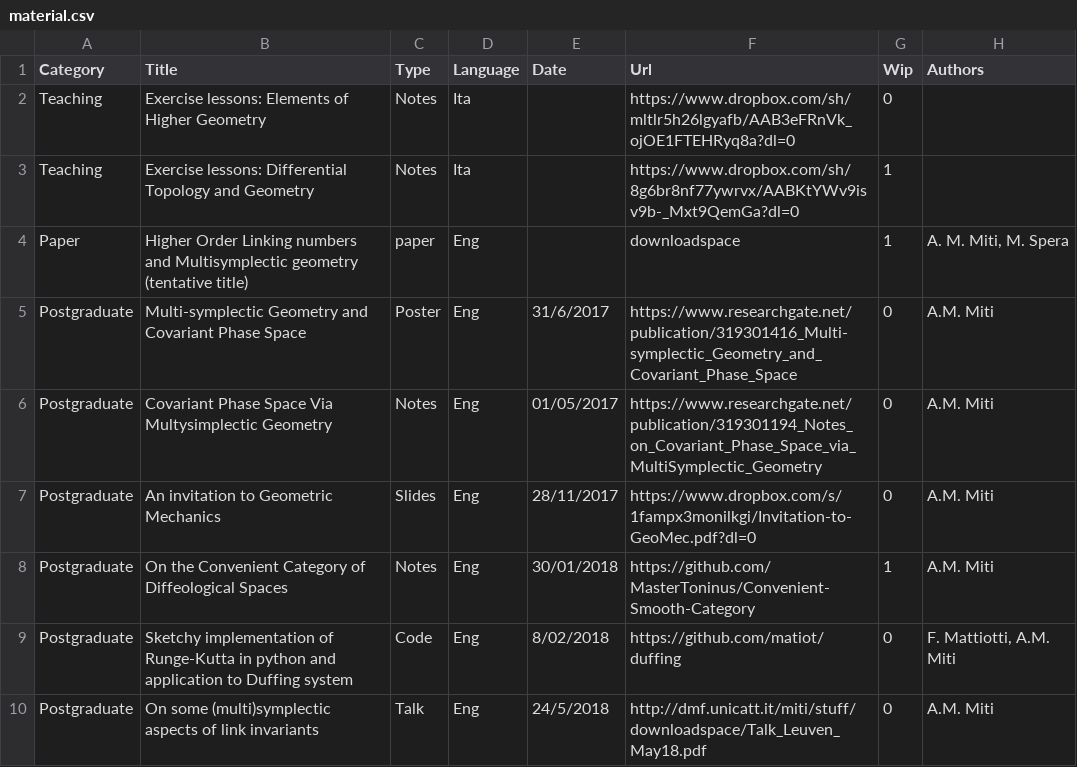
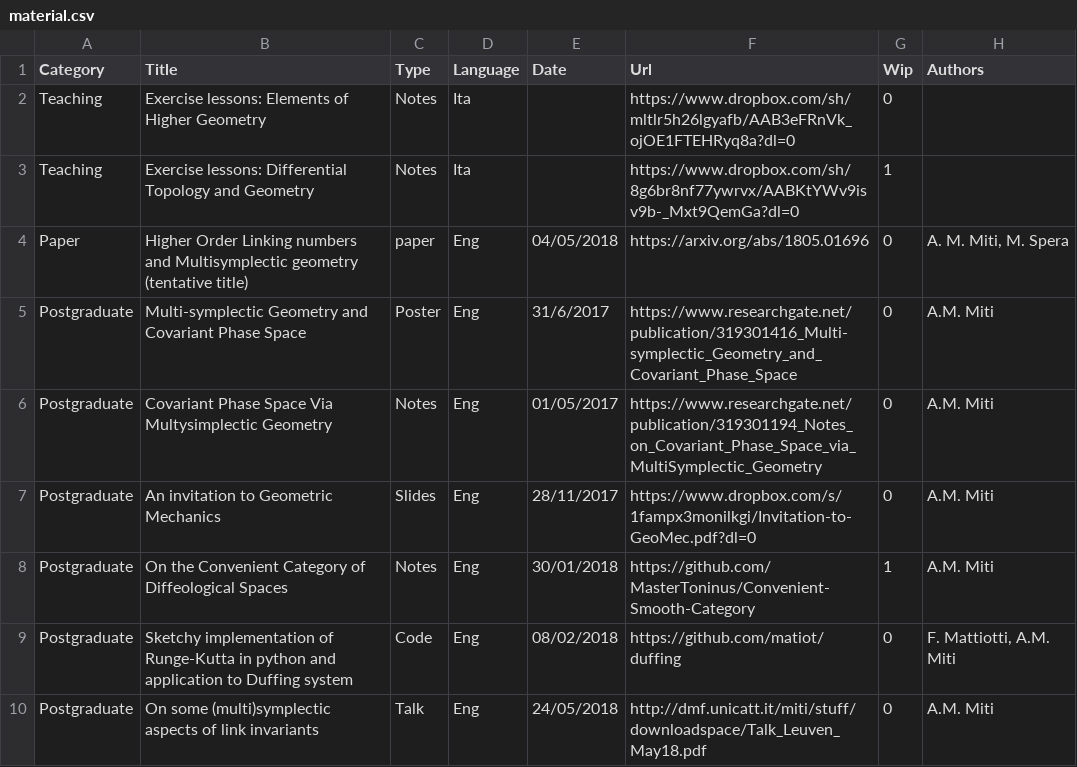
Before and after one commit to MasterToninus/MasterToninus.github.io, a CSV file: data/material.csv, drawn as a sheet; the diff names each change by its address in the sheet, - before the commit and + after, or states it on an @@ line.

```diff
--- a/data/material.csv
+++ b/data/material.csv
-E4 (Date): (empty)
+E4 (Date): 04/05/2018
-F4 (Url): downloadspace
+F4 (Url): https://arxiv.org/abs/1805.01696
-G4 (Wip): 1
+G4 (Wip): 0
-E9 (Date): 8/02/2018
+E9 (Date): 08/02/2018
-E10 (Date): 24/5/2018
+E10 (Date): 24/05/2018
```
Also changed, not shown: data/activities.csv.
